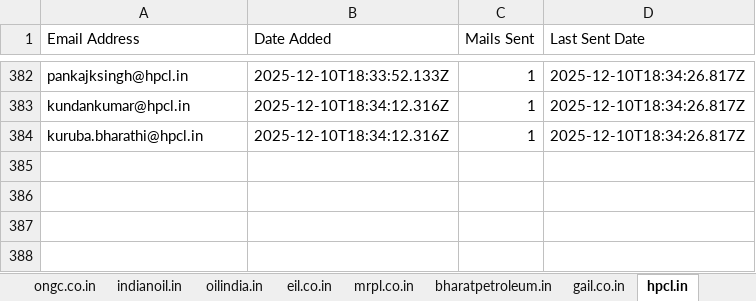
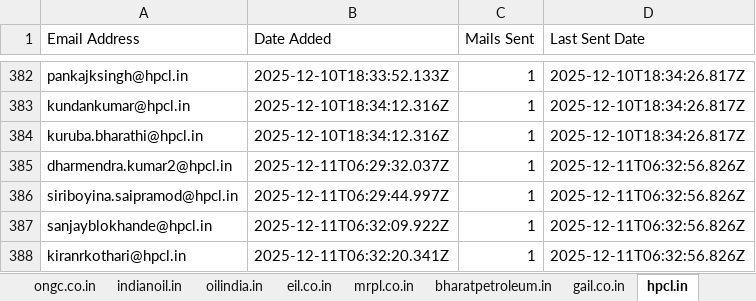
Before and after one commit to petrobot-admin/gem-scrapper, an Excel workbook: output_interested_emails.xlsx, sheet hpcl.in, drawn as a sheet; only a part is shown, gaps mark what is left out; values as stored, in another font and other column widths than the file's, no borders; the diff names each change by its address in the sheet, - before the commit and + after, or states it on an @@ line.

```diff
--- a/output_interested_emails.xlsx (sheet hpcl.in)
+++ b/output_interested_emails.xlsx (sheet hpcl.in)
+row 385: dharmendra.kumar2@hpcl.in | 2025-12-11T06:29:32.037Z | 1 | 2025-12-11T06:32:56.826Z
+row 386: siriboyina.saipramod@hpcl.in | 2025-12-11T06:29:44.997Z | 1 | 2025-12-11T06:32:56.826Z
+row 387: sanjayblokhande@hpcl.in | 2025-12-11T06:32:09.922Z | 1 | 2025-12-11T06:32:56.826Z
+row 388: kiranrkothari@hpcl.in | 2025-12-11T06:32:20.341Z | 1 | 2025-12-11T06:32:56.826Z
```
Also changed, not shown: sheet bharatpetroleum.in, sheet oilindia.in, sheet ongc.co.in, 2 other files.
